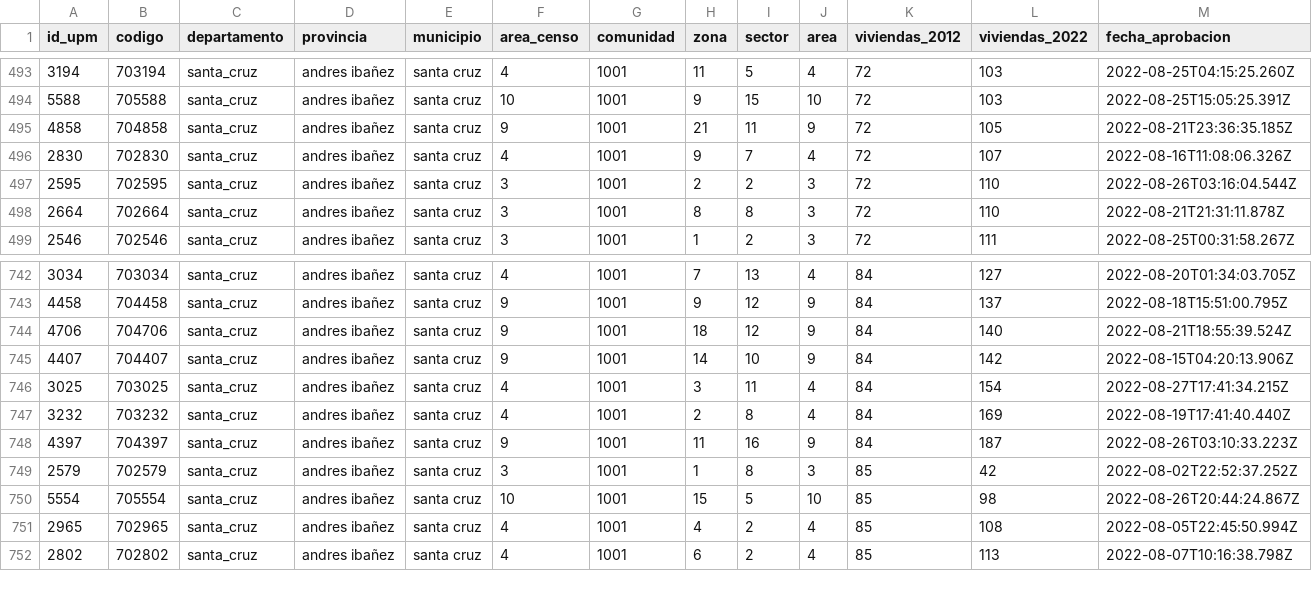
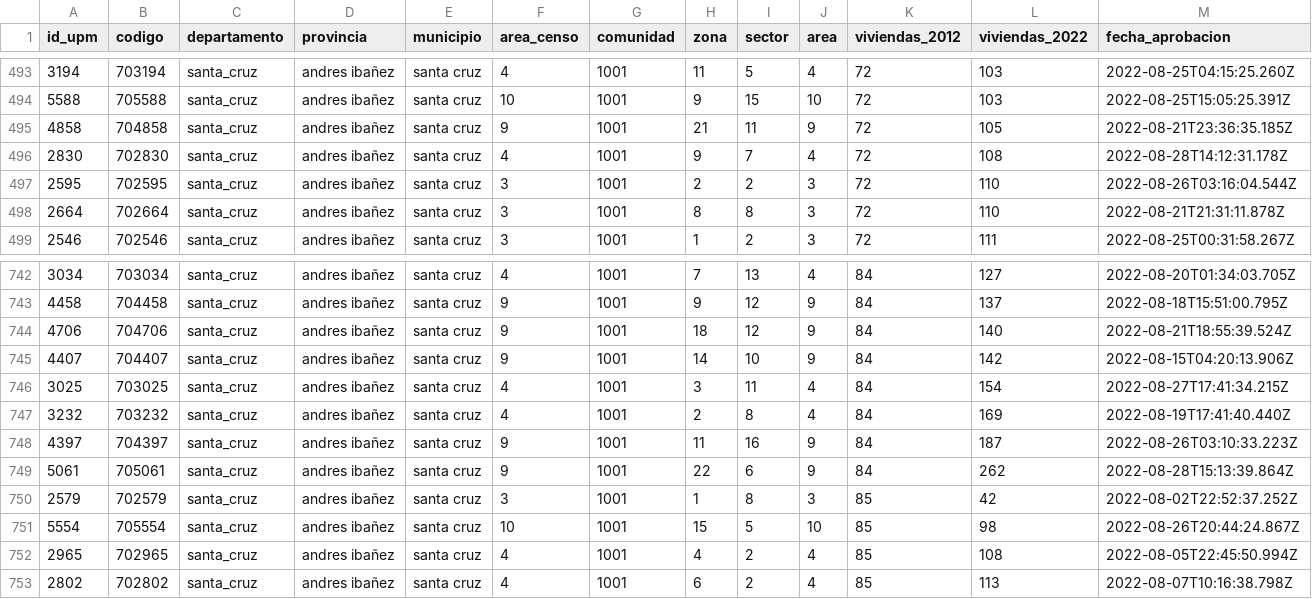
Before and after one commit to mauforonda/avance_censo, a CSV file: data/cartografia/departamentos/santa_cruz.csv, drawn as a sheet; only a part is shown, gaps mark what is left out.

```diff
--- a/data/cartografia/departamentos/santa_cruz.csv
+++ b/data/cartografia/departamentos/santa_cruz.csv
@@ -495,3 +495,3 @@ id_upm,codigo,departamento,provincia,municipio,area_censo,comunidad,zona,sector,
 4858,704858,santa_cruz,andres ibañez,santa cruz,9,1001,21,11,9,72,105,2022-08-21T23:36:35.185Z
-2830,702830,santa_cruz,andres ibañez,santa cruz,4,1001,9,7,4,72,107,2022-08-16T11:08:06.326Z
+2830,702830,santa_cruz,andres ibañez,santa cruz,4,1001,9,7,4,72,108,2022-08-28T14:12:31.178Z
 2595,702595,santa_cruz,andres ibañez,santa cruz,3,1001,2,2,3,72,110,2022-08-26T03:16:04.544Z
@@ -748,2 +748,3 @@ id_upm,codigo,departamento,provincia,municipio,area_censo,comunidad,zona,sector,
 4397,704397,santa_cruz,andres ibañez,santa cruz,9,1001,11,16,9,84,187,2022-08-26T03:10:33.223Z
+5061,705061,santa_cruz,andres ibañez,santa cruz,9,1001,22,6,9,84,262,2022-08-28T15:13:39.864Z
 2579,702579,santa_cruz,andres ibañez,santa cruz,3,1001,1,8,3,85,42,2022-08-02T22:52:37.252Z
```
Also changed, not shown: data/cartografia/departamentos/beni.csv, data/cartografia/departamentos/tarija.csv, 2 other files.
